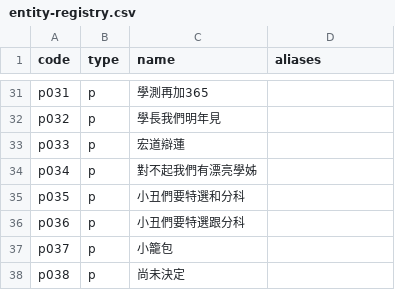
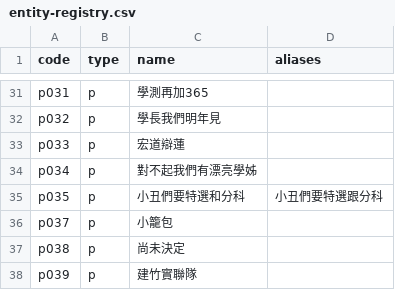
Before and after one commit to macrokernel3000/opendebate, a CSV file: data/entity-registry.csv, drawn as a sheet; only a part is shown, gaps mark what is left out; the shorter side is filled out with more unchanged rows.

Commit message:
Link 火雞盃 team name variant and record roster checks

```diff
--- a/data/entity-registry.csv
+++ b/data/entity-registry.csv
@@ -34,4 +34,3 @@ p033,p,宏道辯蓮,
 p034,p,對不起我們有漂亮學姊,
-p035,p,小丑們要特選和分科,
-p036,p,小丑們要特選跟分科,
+p035,p,小丑們要特選和分科,小丑們要特選跟分科
 p037,p,小籠包,
```
Also changed, not shown: 4 other files.
